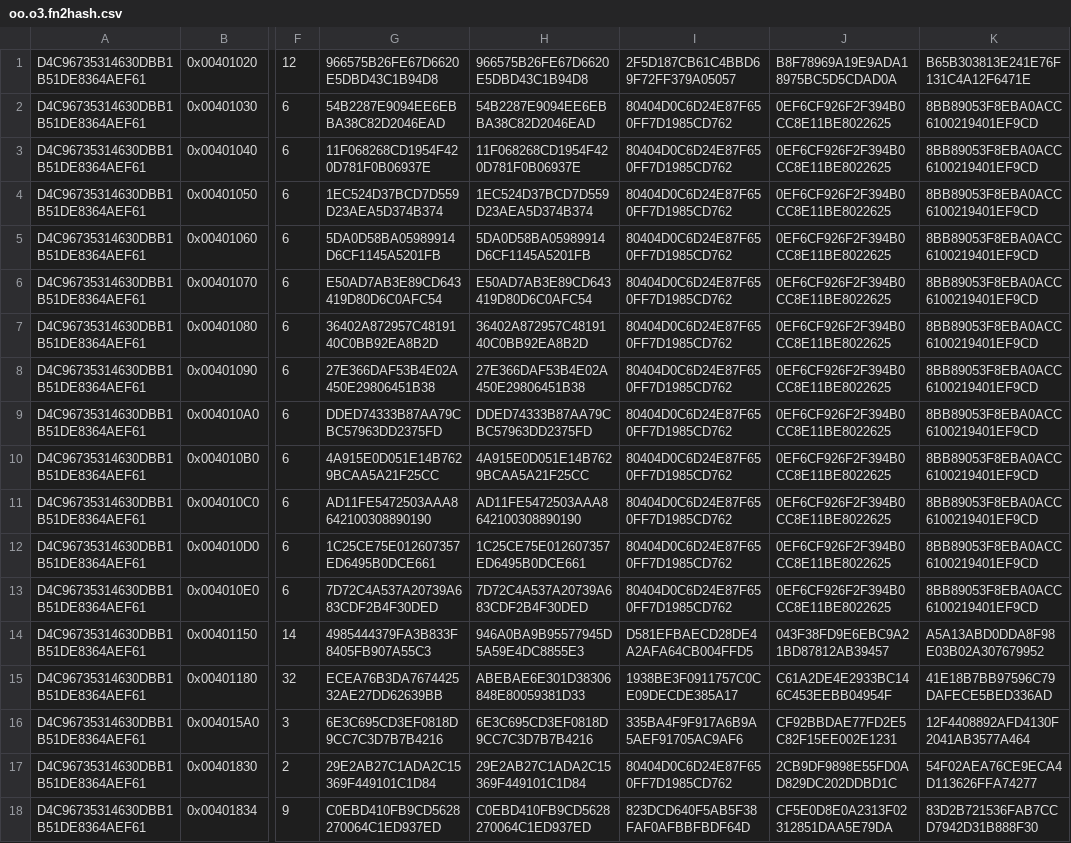
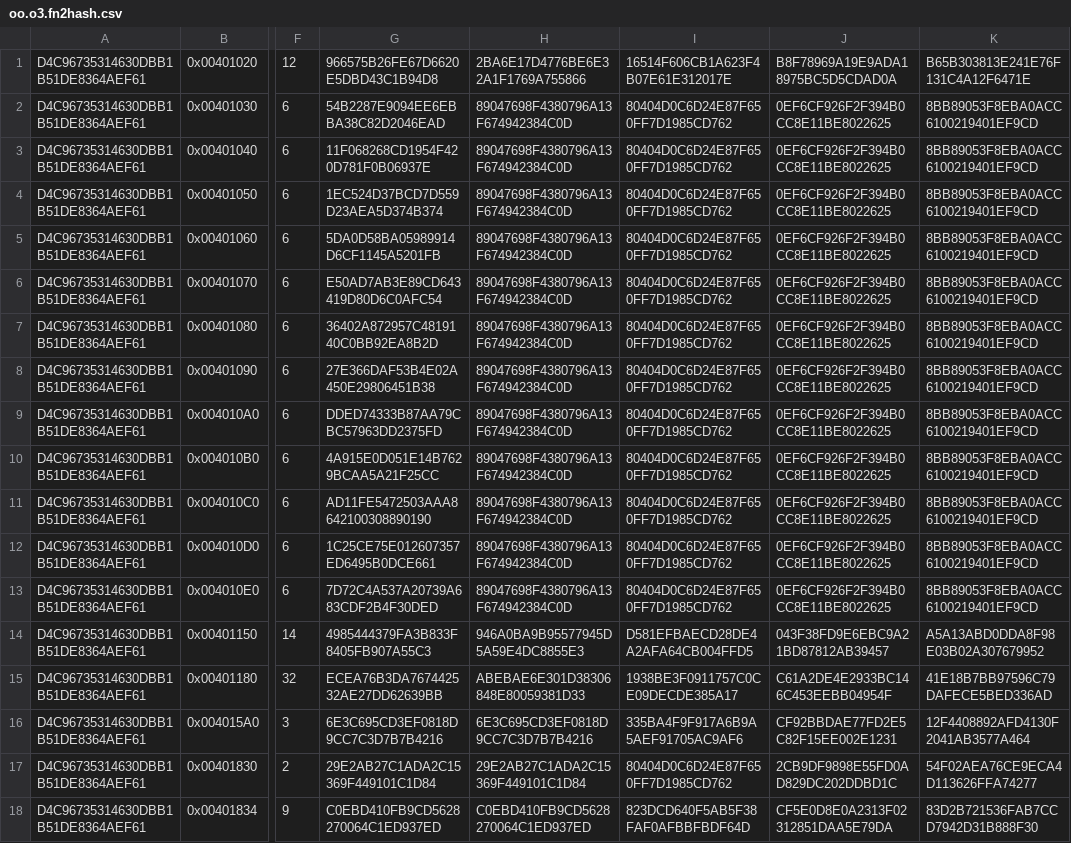
Before and after one commit to edmcman/fuzzyhash-test, a CSV file: exp2/oo.o3.fn2hash.csv, drawn as a sheet; only a part is shown, gaps mark what is left out; the diff covers the shown part only; the diff names each change by its address in the sheet, - before the commit and + after, or states it on an @@ line.

```diff
--- a/exp2/oo.o3.fn2hash.csv
+++ b/exp2/oo.o3.fn2hash.csv
-H1: 966575B26FE67D6620E5DBD43C1B94D8
+H1: 2BA6E17D4776BE6E32A1F1769A755866
-I1: 2F5D187CB61C4BBD69F72FF379A05057
+I1: 16514F606CB1A623F4B07E61E312017E
-H2: 54B2287E9094EE6EBBA38C82D2046EAD
+H2: 89047698F4380796A13F674942384C0D
-H3: 11F068268CD1954F420D781F0B06937E
+H3: 89047698F4380796A13F674942384C0D
-H4: 1EC524D37BCD7D559D23AEA5D374B374
+H4: 89047698F4380796A13F674942384C0D
-H5: 5DA0D58BA05989914D6CF1145A5201FB
+H5: 89047698F4380796A13F674942384C0D
-H6: E50AD7AB3E89CD643419D80D6C0AFC54
+H6: 89047698F4380796A13F674942384C0D
-H7: 36402A872957C4819140C0BB92EA8B2D
+H7: 89047698F4380796A13F674942384C0D
-H8: 27E366DAF53B4E02A450E29806451B38
+H8: 89047698F4380796A13F674942384C0D
-H9: DDED74333B87AA79CBC57963DD2375FD
+H9: 89047698F4380796A13F674942384C0D
-H10: 4A915E0D051E14B7629BCAA5A21F25CC
+H10: 89047698F4380796A13F674942384C0D
-H11: AD11FE5472503AAA8642100308890190
+H11: 89047698F4380796A13F674942384C0D
-H12: 1C25CE75E012607357ED6495B0DCE661
+H12: 89047698F4380796A13F674942384C0D
-H13: 7D72C4A537A20739A683CDF2B4F30DED
+H13: 89047698F4380796A13F674942384C0D
```
Also changed, not shown: 16 edited cells elsewhere in this file, exp2/oo.o0.fn2hash.csv, exp3/openssl.O0.fn2hash.csv, 29 other files.
